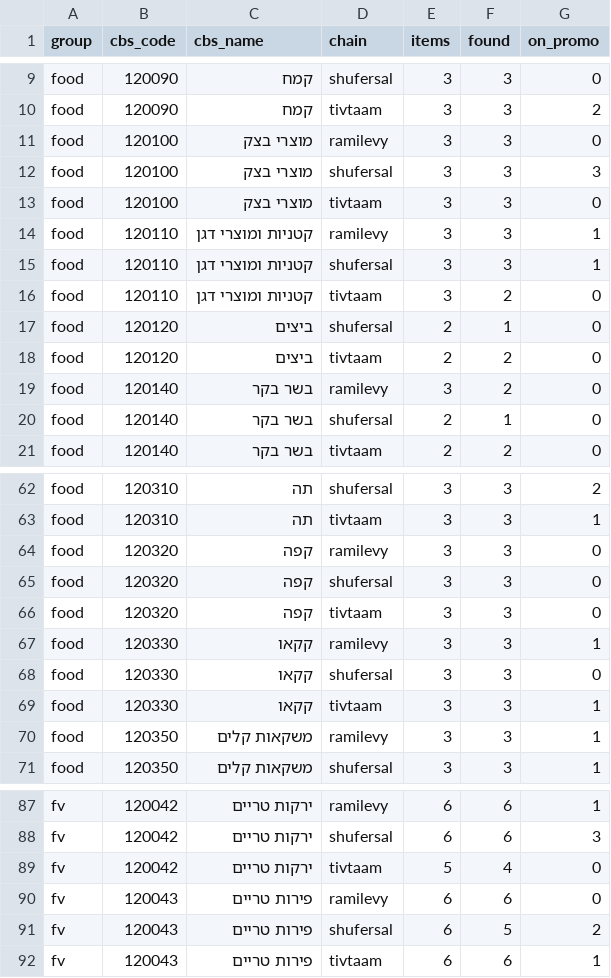
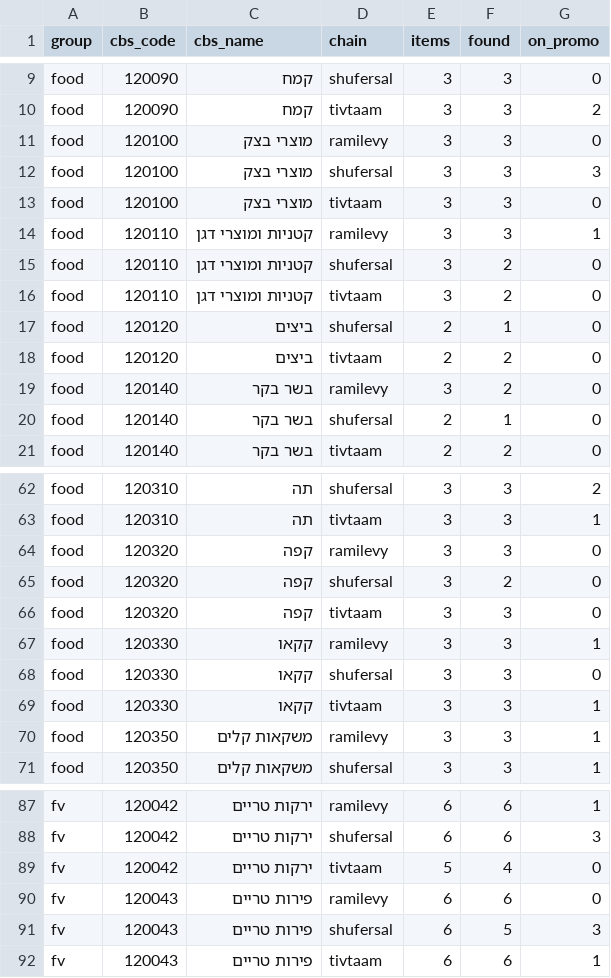
Before and after one commit to gbo1381/food-price-tracker, a CSV file: data/coverage.csv, drawn as a sheet; only a part is shown, gaps mark what is left out.

```diff
--- a/data/coverage.csv
+++ b/data/coverage.csv
@@ -14,3 +14,3 @@ food,120100,מוצרי בצק,tivtaam,3,3,0
 food,120110,קטניות ומוצרי דגן,ramilevy,3,3,1
-food,120110,קטניות ומוצרי דגן,shufersal,3,3,1
+food,120110,קטניות ומוצרי דגן,shufersal,3,2,0
 food,120110,קטניות ומוצרי דגן,tivtaam,3,2,0
@@ -64,3 +64,3 @@ food,120310,תה,tivtaam,3,3,1
 food,120320,קפה,ramilevy,3,3,0
-food,120320,קפה,shufersal,3,3,0
+food,120320,קפה,shufersal,3,2,0
 food,120320,קפה,tivtaam,3,3,0
@@ -90,3 +90,3 @@ fv,120042,ירקות טריים,tivtaam,5,4,0
 fv,120043,פירות טריים,ramilevy,6,6,0
-fv,120043,פירות טריים,shufersal,6,5,2
+fv,120043,פירות טריים,shufersal,6,5,3
 fv,120043,פירות טריים,tivtaam,6,6,1
```
Also changed, not shown: data/index_daily.csv, 8 other files.
